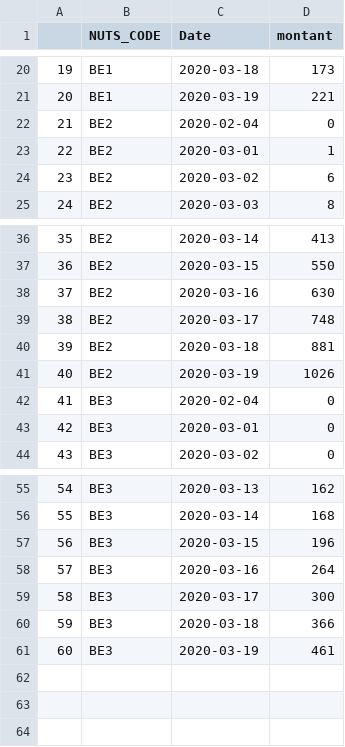
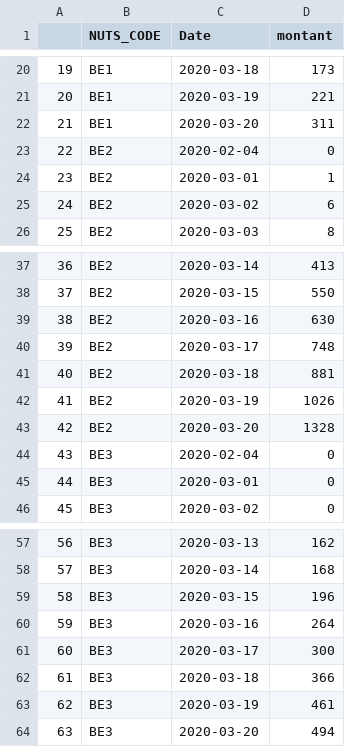
Before and after one commit to AmaurydeVicq/hello-world, a CSV file: Data/Shiny_be.csv, drawn as a sheet; only a part is shown, gaps mark what is left out; addresses are those after the commit; the diff names each change by its address in the sheet, - before the commit and + after, or states it on an @@ line.

```diff
--- a/Data/Shiny_be.csv
+++ b/Data/Shiny_be.csv
+row 22: 21 | BE1 | 2020-03-20 | 311
@@ column A renumbered between rows 23 and 63 @@
+row 43: 42 | BE2 | 2020-03-20 | 1328
+row 64: 63 | BE3 | 2020-03-20 | 494
```
Also changed, not shown: Data/Belgique.csv, Data/France.csv, 1 other file.
